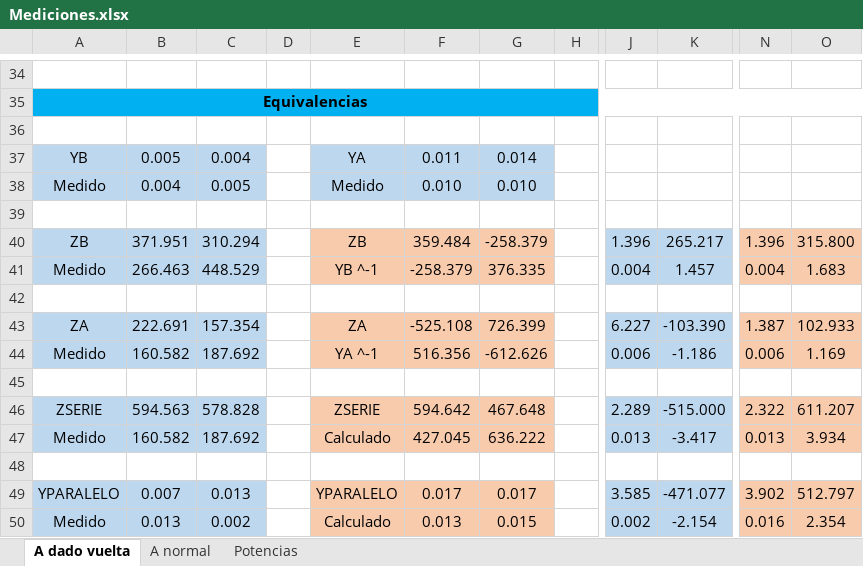
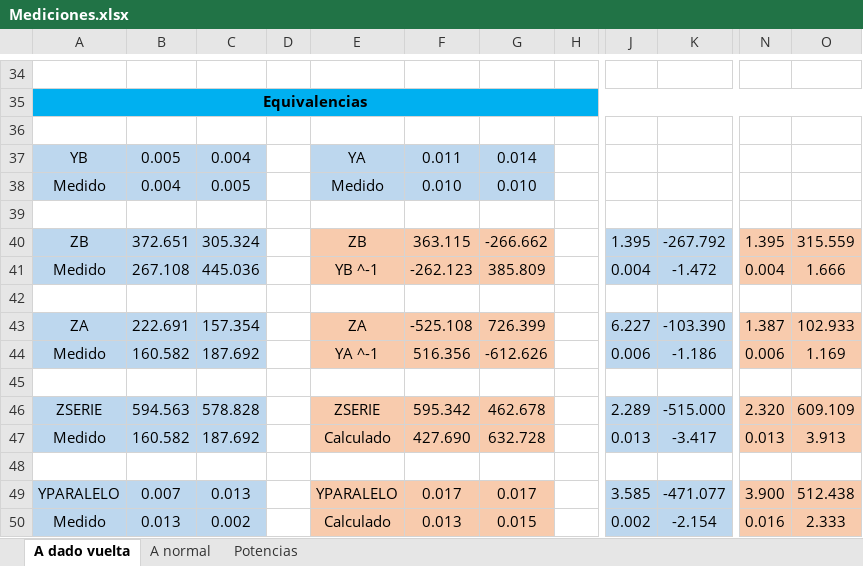
Before and after one commit to tlondero/TP3-Electro, an Excel workbook: TP5/Mediciones.xlsx, sheet A dado vuelta, drawn as a sheet; only a part is shown, gaps mark what is left out; values as stored, in another font and other column widths than the file's, no borders; the diff covers the shown part only; the diff names each change by its address in the sheet, - before the commit and + after, or states it on an @@ line.

Commit message:
push

```diff
--- a/TP5/Mediciones.xlsx (sheet A dado vuelta)
+++ b/TP5/Mediciones.xlsx (sheet A dado vuelta)
-B40: 371.951
+B40: 372.651
-C40: 310.294
+C40: 305.324
-F40: 359.484
+F40: 363.115
-G40: -258.379
+G40: -266.662
-J40: 1.396
+J40: 1.395
-K40: 265.217
+K40: -267.792
-N40: 1.396
+N40: 1.395
-O40: 315.800
+O40: 315.559
-B41: 266.463
+B41: 267.108
-C41: 448.529
+C41: 445.036
-F41: -258.379
+F41: -262.123
-G41: 376.335
+G41: 385.809
-K41: 1.457
+K41: -1.472
-O41: 1.683
+O41: 1.666
-F46: 594.642
+F46: 595.342
-G46: 467.648
+G46: 462.678
-N46: 2.322
+N46: 2.320
-O46: 611.207
+O46: 609.109
-F47: 427.045
+F47: 427.690
-G47: 636.222
+G47: 632.728
-O47: 3.934
+O47: 3.913
-N49: 3.902
+N49: 3.900
-O49: 512.797
+O49: 512.438
-O50: 2.354
+O50: 2.333
```
Also changed, not shown: 19 edited cells elsewhere in this sheet.
